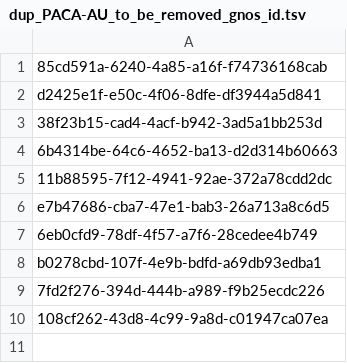
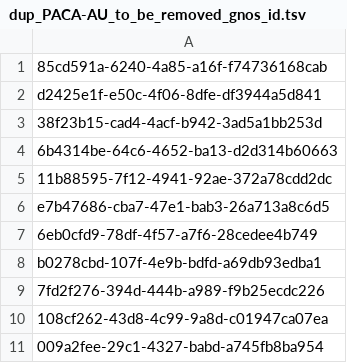
Before and after one commit to ICGC-TCGA-PanCancer/pcawg-central-index, a TSV file: pcawg_metadata_parser/dup_PACA-AU_to_be_removed_gnos_id.tsv, drawn as a sheet.

```diff
--- a/pcawg_metadata_parser/dup_PACA-AU_to_be_removed_gnos_id.tsv
+++ b/pcawg_metadata_parser/dup_PACA-AU_to_be_removed_gnos_id.tsv
@@ -10 +10,2 @@ b0278cbd-107f-4e9b-bdfd-a69db93edba1
 108cf262-43d8-4c99-9a8d-c01947ca07ea
+009a2fee-29c1-4327-babd-a745fb8ba954
```
Also changed, not shown: pcawg_metadata_parser/dup_RECA-EU_C0092_to_be_removed_gnos_id.tsv.
